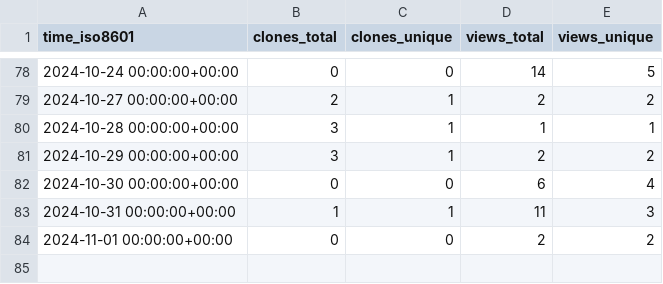
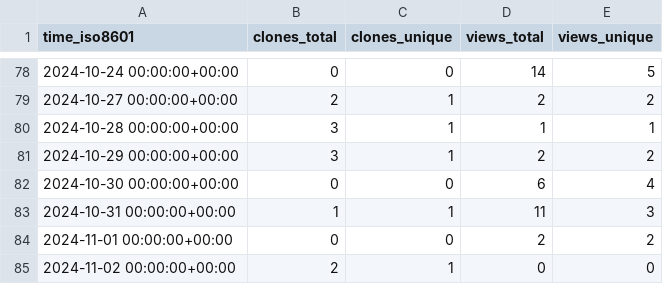
Before and after one commit to pwrliang/grpc-rdma, a CSV file: pwrliang/grpc-rdma/ghrs-data/views_clones_aggregate.csv, drawn as a sheet; only a part is shown, gaps mark what is left out; the diff names each change by its address in the sheet, - before the commit and + after, or states it on an @@ line.

```diff
--- a/pwrliang/grpc-rdma/ghrs-data/views_clones_aggregate.csv
+++ b/pwrliang/grpc-rdma/ghrs-data/views_clones_aggregate.csv
+row 85: 2024-11-02 00:00:00+00:00 | 2 | 1 | 0 | 0
```
Also changed, not shown: 1 other file.
